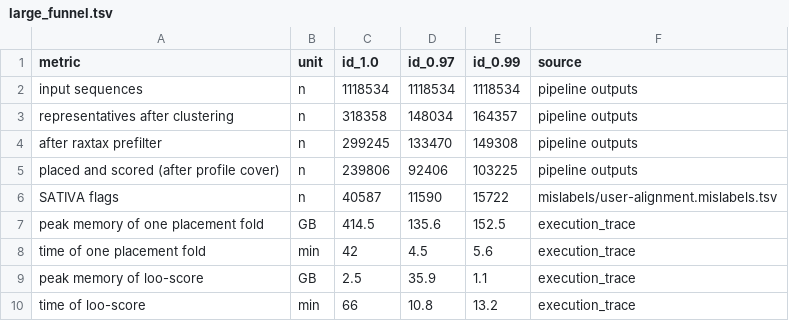
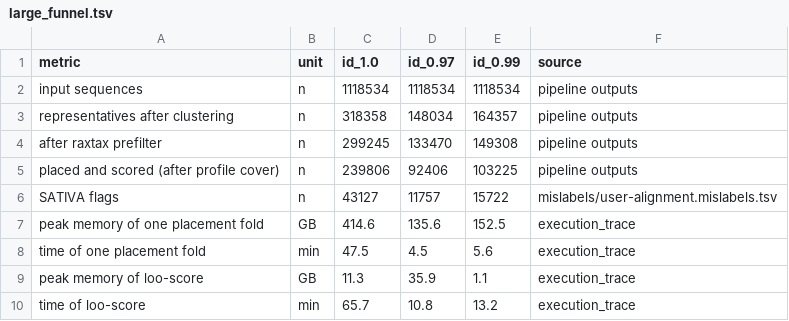
Before and after one commit to erikrikarddaniel/taxmarker-mislabel-test, a TSV file: data/large_funnel.tsv, drawn as a sheet.

```diff
--- a/data/large_funnel.tsv
+++ b/data/large_funnel.tsv
@@ -5,6 +5,6 @@ after raxtax prefilter	n	299245	133470	149308	pipeline outputs
 placed and scored (after profile cover)	n	239806	92406	103225	pipeline outputs
-SATIVA flags	n	40587	11590	15722	mislabels/user-alignment.mislabels.tsv
-peak memory of one placement fold	GB	414.5	135.6	152.5	execution_trace
-time of one placement fold	min	42	4.5	5.6	execution_trace
-peak memory of loo-score	GB	2.5	35.9	1.1	execution_trace
-time of loo-score	min	66	10.8	13.2	execution_trace
+SATIVA flags	n	43127	11757	15722	mislabels/user-alignment.mislabels.tsv
+peak memory of one placement fold	GB	414.6	135.6	152.5	execution_trace
+time of one placement fold	min	47.5	4.5	5.6	execution_trace
+peak memory of loo-score	GB	11.3	35.9	1.1	execution_trace
+time of loo-score	min	65.7	10.8	13.2	execution_trace
```
Also changed, not shown: data/large_clustering_recall.tsv, data/large_clustering_runs.tsv, 12 other files.
